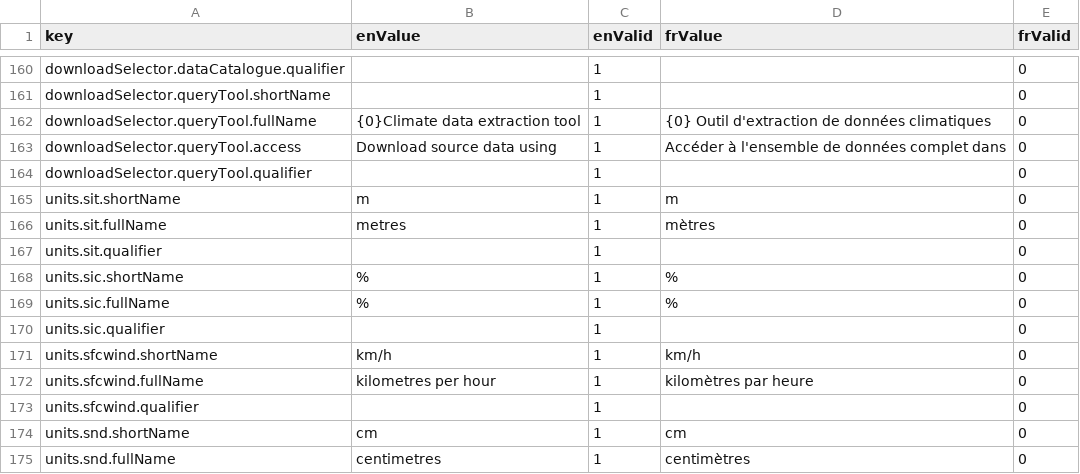
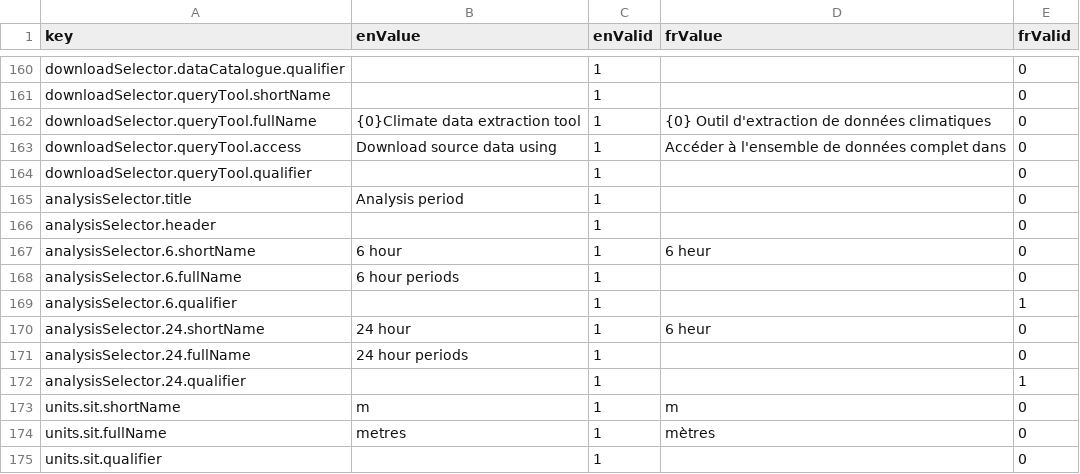
Before and after one commit to milespetrov/cccs, a CSV file: src/lang/lang.csv, drawn as a sheet; only a part is shown, gaps mark what is left out; the shorter side is filled out with more unchanged rows.

```diff
--- a/src/lang/lang.csv
+++ b/src/lang/lang.csv
@@ -164,2 +164,10 @@ downloadSelector.queryTool.access,Download source data using ,1,Accéder à l'en
 downloadSelector.queryTool.qualifier,,1,,0
+analysisSelector.title,Analysis period,1,,0
+analysisSelector.header,,1,,0
+analysisSelector.6.shortName,6 hour,1,6 heur,0
+analysisSelector.6.fullName,6 hour periods,1,,0
+analysisSelector.6.qualifier,,1,,1
+analysisSelector.24.shortName,24 hour,1,6 heur,0
+analysisSelector.24.fullName,24 hour periods,1,,0
+analysisSelector.24.qualifier,,1,,1
 units.sit.shortName,m,1,m,0
```
Also changed, not shown: 14 other files.
